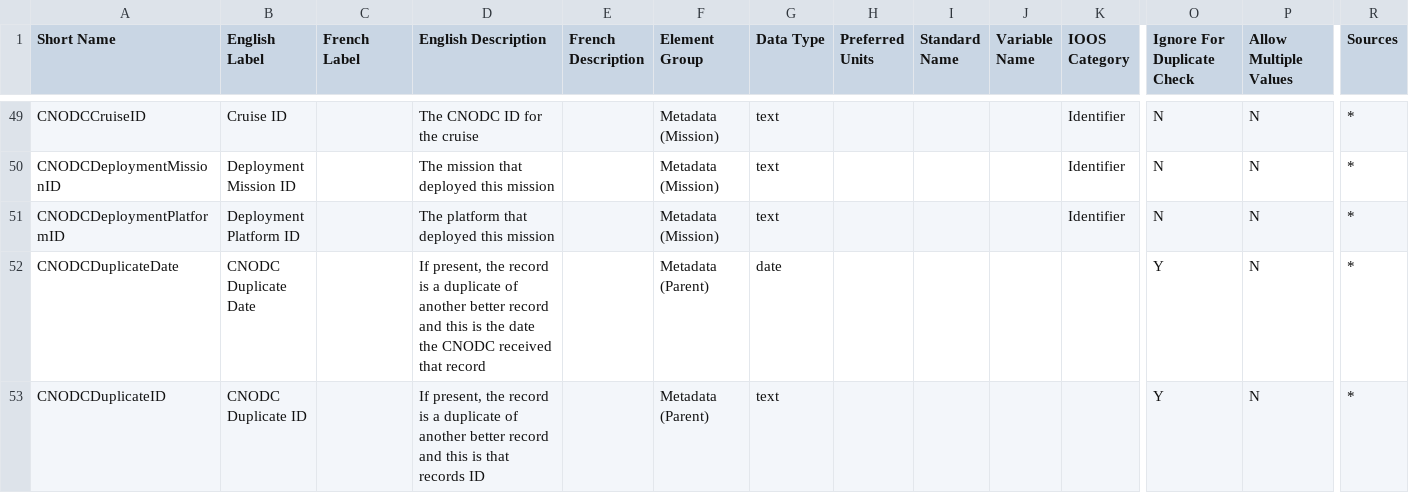
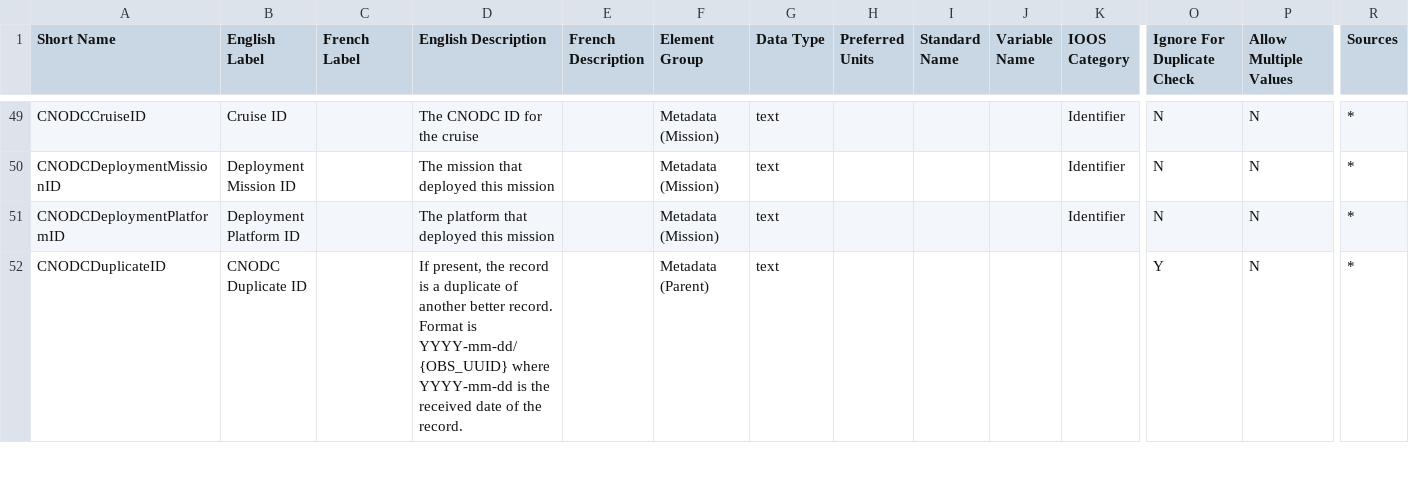
Before and after one commit to dfo-meds/cnodc, a CSV file: vocab/data/elements.csv, drawn as a sheet; only a part is shown, gaps mark what is left out; removed rows and columns are numbered as before the commit, all else as after; rows hold the shown columns only; the diff covers the shown part only; the diff names each change by its address in the sheet, - before the commit and + after, or states it on an @@ line.

```diff
--- a/vocab/data/elements.csv
+++ b/vocab/data/elements.csv
-row 52: CNODCDuplicateDate | CNODC Duplicate Date |  | If present, the record is a duplicate of another better record and this is the date the CNODC received that record |  | Metadata (Parent) | date |  |  |  |  | Y | N | *
-D52 (English Description): …another better record and this is that records ID
+D52 (English Description): …another better record. Format is YYYY-mm-dd/{OBS_UUID} where YYYY-mm-dd is the received date of the record.
```
Also changed, not shown: 3 added rows, 2 removed rows and 6 edited cells elsewhere in this file, 17 other files.
